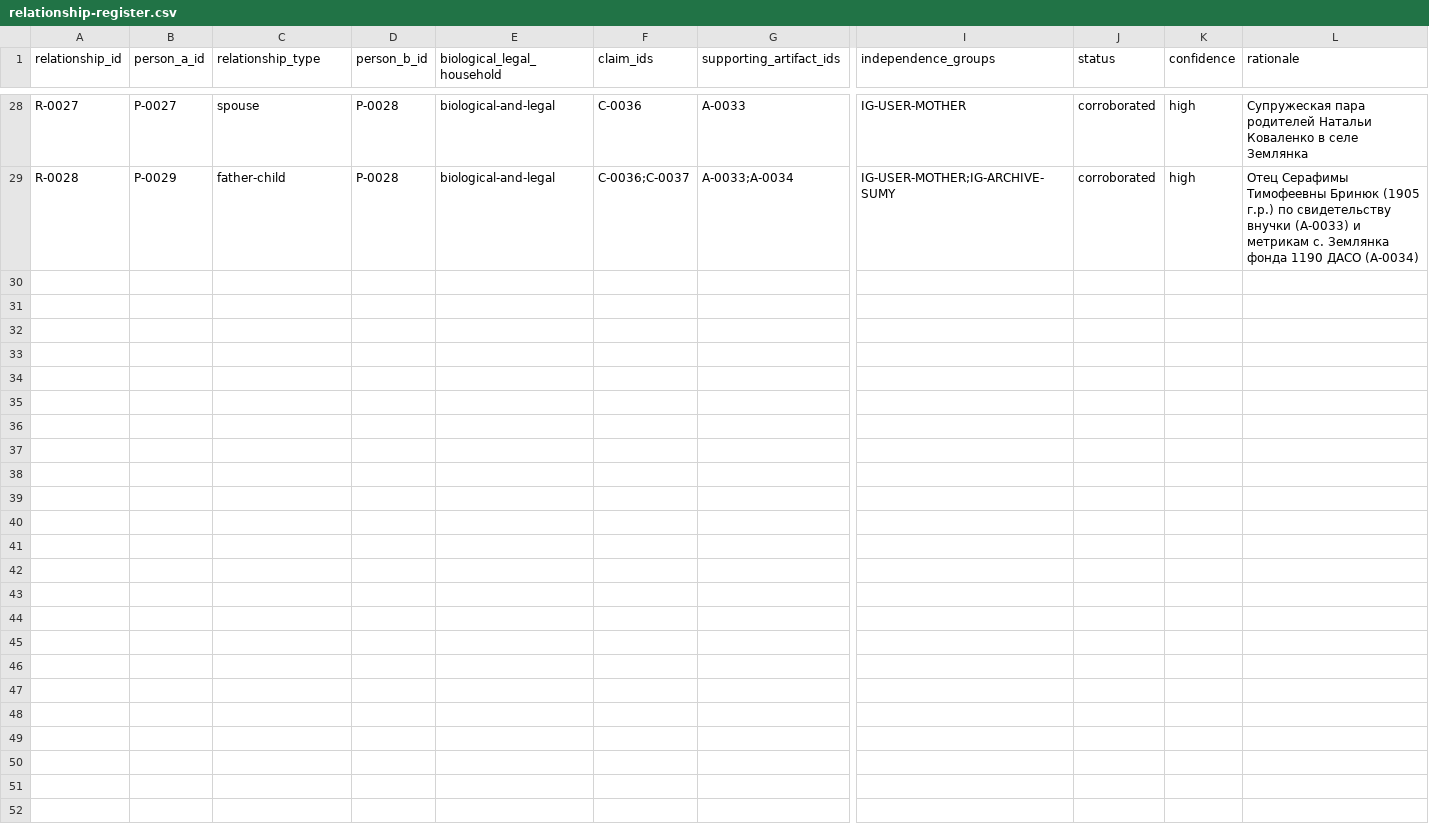
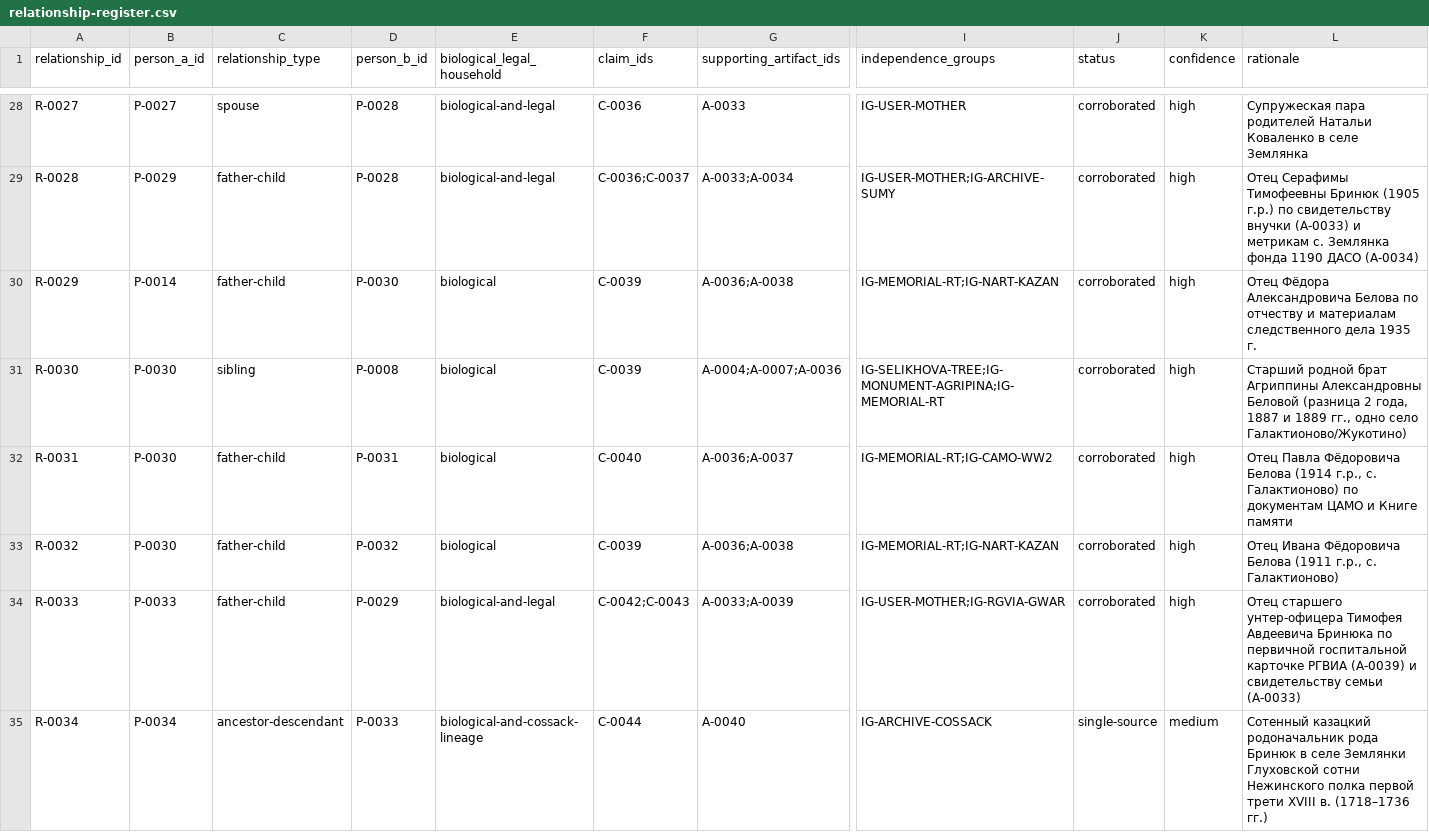
Before and after one commit to baronantonov/baronantonov.github.io, a CSV file: roots/relationship-register.csv, drawn as a sheet; only a part is shown, gaps mark what is left out; rows hold the shown columns only; the diff names each change by its address in the sheet, - before the commit and + after, or states it on an @@ line.

Commit message:
feat(roots): deep Shepelenko research, sloboda Blagodatnaya localization and full GPS sync

```diff
--- a/roots/relationship-register.csv
+++ b/roots/relationship-register.csv
+row 30: R-0029 | P-0014 | father-child | P-0030 | biological | C-0039 | A-0036;A-0038 | IG-MEMORIAL-RT;IG-NART-KAZAN | corroborated | high | Отец Фёдора Александровича Белова по отчеству и материалам следственного дела 1935 г.
+row 31: R-0030 | P-0030 | sibling | P-0008 | biological | C-0039 | A-0004;A-0007;A-0036 | IG-SELIKHOVA-TREE;IG-MONUMENT-AGRIPINA;IG-MEMORIAL-RT | corroborated | high | Старший родной брат Агриппины Александровны Беловой (разница 2 года, 1887 и 1889 гг., одно село Галактионово/Жукотино)
+row 32: R-0031 | P-0030 | father-child | P-0031 | biological | C-0040 | A-0036;A-0037 | IG-MEMORIAL-RT;IG-CAMO-WW2 | corroborated | high | Отец Павла Фёдоровича Белова (1914 г.р., с. Галактионово) по документам ЦАМО и Книге памяти
+row 33: R-0032 | P-0030 | father-child | P-0032 | biological | C-0039 | A-0036;A-0038 | IG-MEMORIAL-RT;IG-NART-KAZAN | corroborated | high | Отец Ивана Фёдоровича Белова (1911 г.р., с. Галактионово)
+row 34: R-0033 | P-0033 | father-child | P-0029 | biological-and-legal | C-0042;C-0043 | A-0033;A-0039 | IG-USER-MOTHER;IG-RGVIA-GWAR | corroborated | high | Отец старшего унтер-офицера Тимофея Авдеевича Бринюка по первичной госпитальной карточке РГВИА (A-0039) и свидетельству семьи (A-0033)
+row 35: R-0034 | P-0034 | ancestor-descendant | P-0033 | biological-and-cossack-lineage | C-0044 | A-0040 | IG-ARCHIVE-COSSACK | single-source | medium | Сотенный казацкий родоначальник рода Бринюк в селе Землянки Глуховской сотни Нежинского полка первой трети XVIII в. (1718–1736 гг.)
```
Also changed, not shown: roots/search-log.csv, 20 other files.
